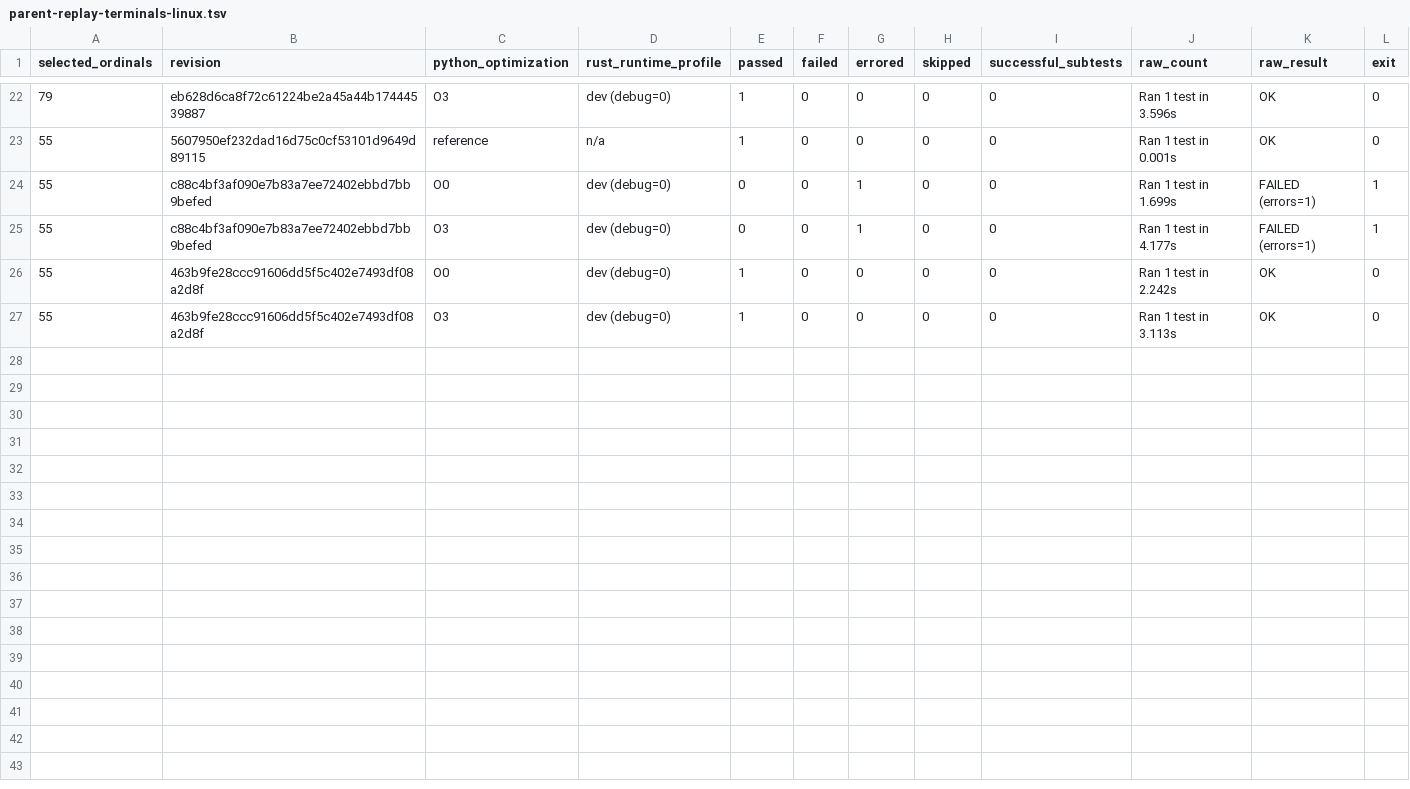
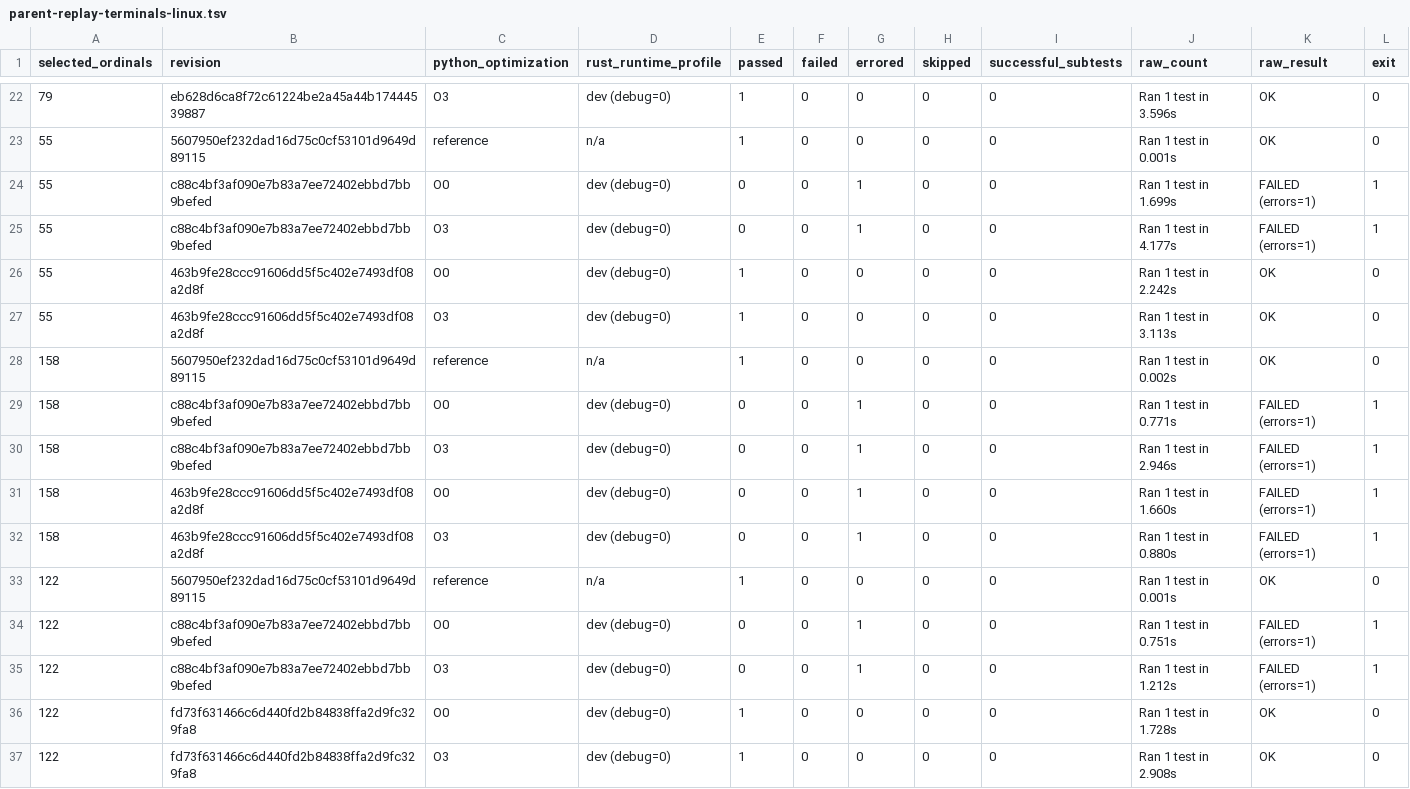
Before and after one commit to astral-experiments/imre, a TSV file: benchmarks/cpython_stdlib/full/re/parent-replay-terminals-linux.tsv, drawn as a sheet; only a part is shown, gaps mark what is left out.

Commit message:
Record the 139th paired regex parent and the symbolic-groups baseline

```diff
--- a/benchmarks/cpython_stdlib/full/re/parent-replay-terminals-linux.tsv
+++ b/benchmarks/cpython_stdlib/full/re/parent-replay-terminals-linux.tsv
@@ -27 +27,11 @@ selected_ordinals	revision	python_optimization	rust_runtime_profile	passed	faile
 55	463b9fe28ccc91606dd5f5c402e7493df08a2d8f	O3	dev (debug=0)	1	0	0	0	0	Ran 1 test in 3.113s	OK	0
+158	5607950ef232dad16d75c0cf53101d9649d89115	reference	n/a	1	0	0	0	0	Ran 1 test in 0.002s	OK	0
+158	c88c4bf3af090e7b83a7ee72402ebbd7bb9befed	O0	dev (debug=0)	0	0	1	0	0	Ran 1 test in 0.771s	FAILED (errors=1)	1
+158	c88c4bf3af090e7b83a7ee72402ebbd7bb9befed	O3	dev (debug=0)	0	0	1	0	0	Ran 1 test in 2.946s	FAILED (errors=1)	1
+158	463b9fe28ccc91606dd5f5c402e7493df08a2d8f	O0	dev (debug=0)	0	0	1	0	0	Ran 1 test in 1.660s	FAILED (errors=1)	1
+158	463b9fe28ccc91606dd5f5c402e7493df08a2d8f	O3	dev (debug=0)	0	0	1	0	0	Ran 1 test in 0.880s	FAILED (errors=1)	1
+122	5607950ef232dad16d75c0cf53101d9649d89115	reference	n/a	1	0	0	0	0	Ran 1 test in 0.001s	OK	0
+122	c88c4bf3af090e7b83a7ee72402ebbd7bb9befed	O0	dev (debug=0)	0	0	1	0	0	Ran 1 test in 0.751s	FAILED (errors=1)	1
+122	c88c4bf3af090e7b83a7ee72402ebbd7bb9befed	O3	dev (debug=0)	0	0	1	0	0	Ran 1 test in 1.212s	FAILED (errors=1)	1
+122	fd73f631466c6d440fd2b84838ffa2d9fc329fa8	O0	dev (debug=0)	1	0	0	0	0	Ran 1 test in 1.728s	OK	0
+122	fd73f631466c6d440fd2b84838ffa2d9fc329fa8	O3	dev (debug=0)	1	0	0	0	0	Ran 1 test in 2.908s	OK	0
```
Also changed, not shown: 1 other file.
